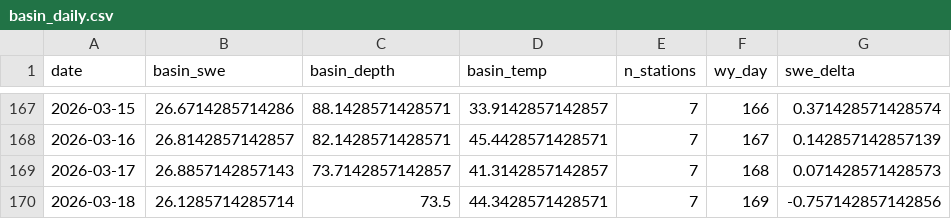
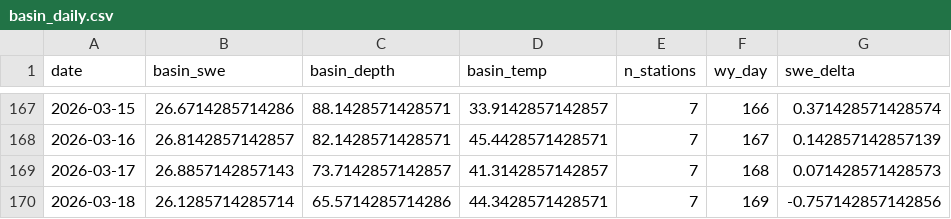
Before and after one commit to bdgroves/rainier-snowpack, a CSV file: dashboard/basin_daily.csv, drawn as a sheet; only a part is shown, gaps mark what is left out.

```diff
--- a/dashboard/basin_daily.csv
+++ b/dashboard/basin_daily.csv
@@ -169,2 +169,2 @@
 2026-03-17,26.8857142857143,73.7142857142857,41.3142857142857,7,168,0.071428571428573
-2026-03-18,26.1285714285714,73.5,44.3428571428571,7,169,-0.757142857142856
+2026-03-18,26.1285714285714,65.5714285714286,44.3428571428571,7,169,-0.757142857142856
```
Also changed, not shown: data/processed/hourly_temps.csv, data/processed/snotel_wy2026.csv, 5 other files.
